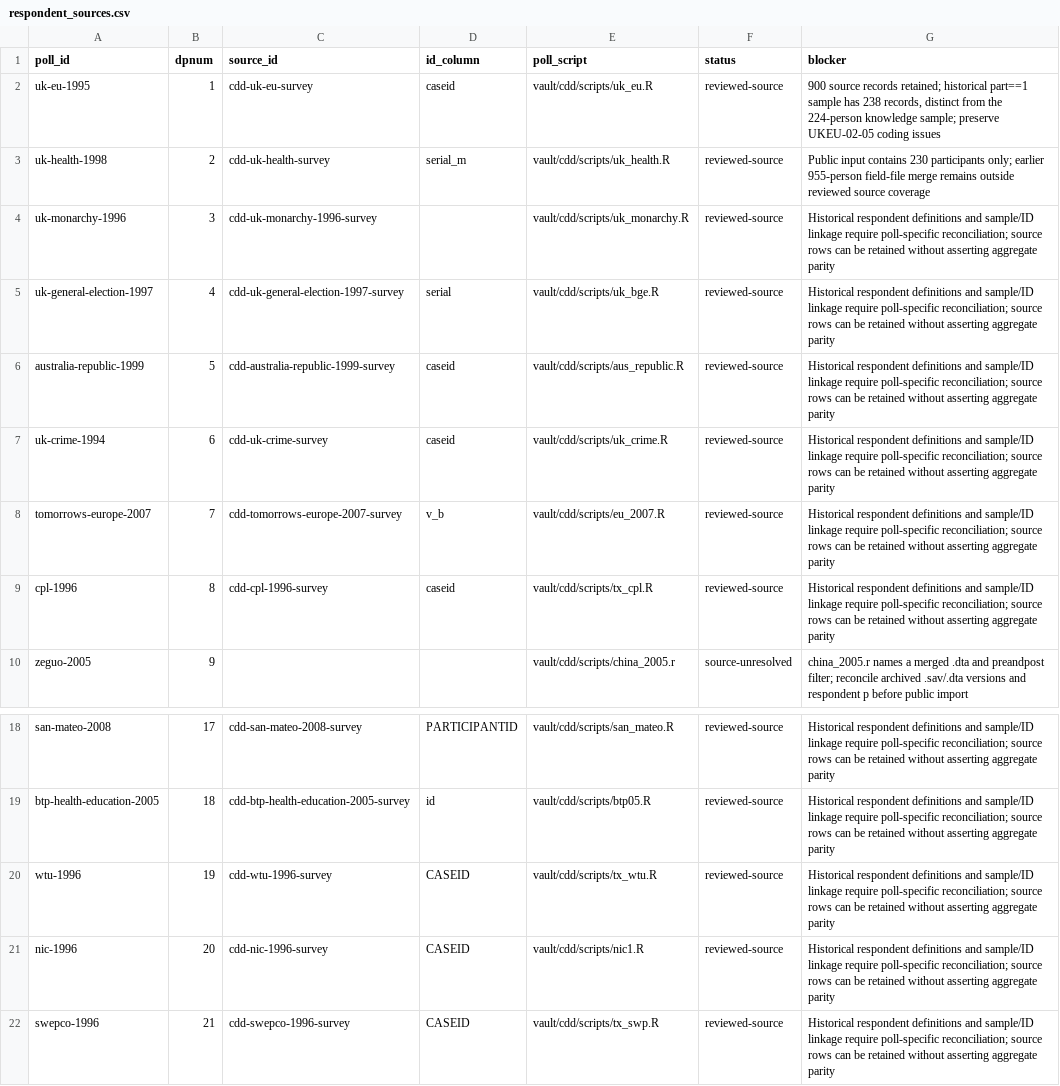
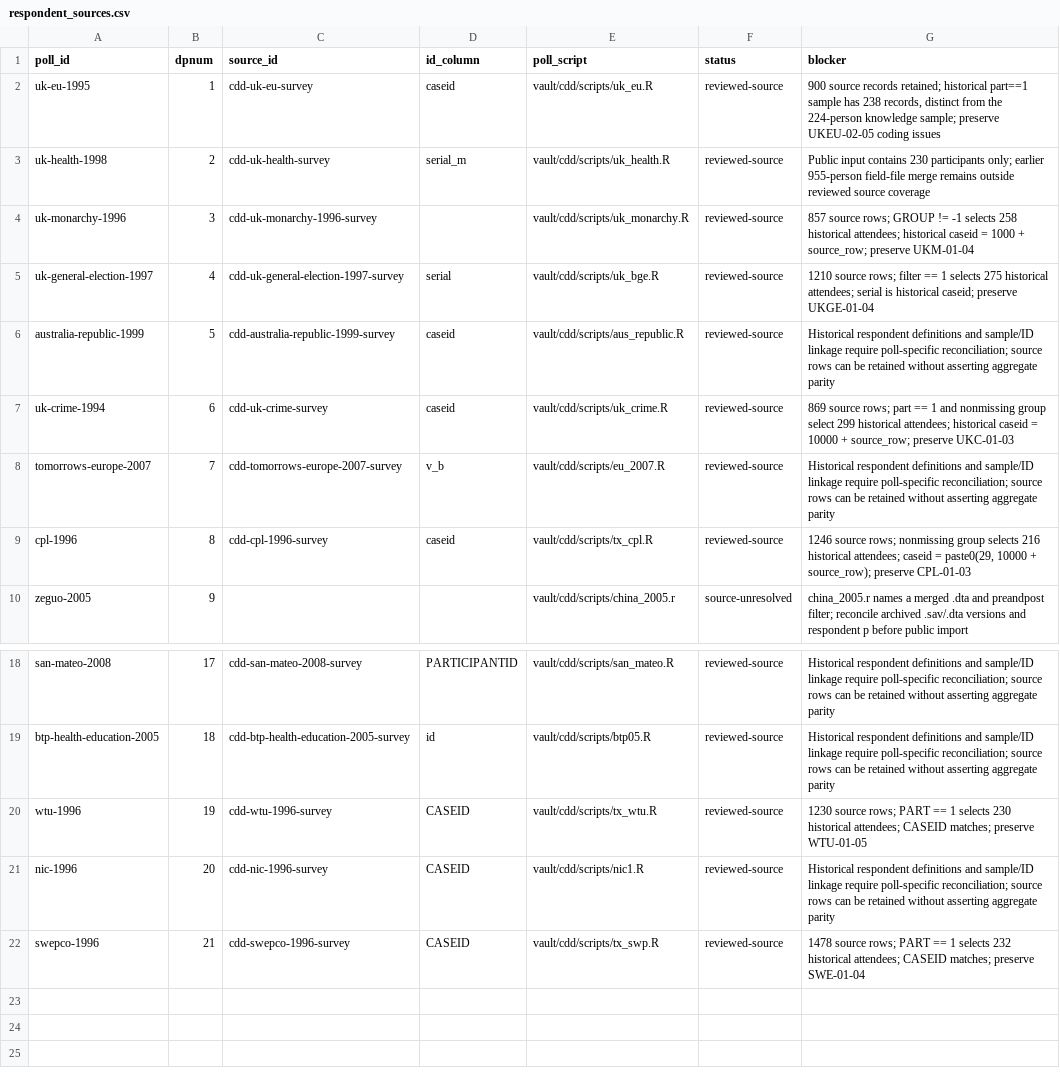
Before and after one commit to soodoku/dp-data, a CSV file: metadata/respondent_sources.csv, drawn as a sheet; only a part is shown, gaps mark what is left out.

Commit message:
Reconstruct historical respondent measures for six more polls
Use explicit raw-field recodes, historical ID aliases and versioned definitions. Preserve documented scoring discrepancies for later review. All 308 respondent targets across eight polls match; the 14 original downstream outputs remain byte-identical.

```diff
--- a/metadata/respondent_sources.csv
+++ b/metadata/respondent_sources.csv
@@ -3,8 +3,8 @@ uk-eu-1995,1,cdd-uk-eu-survey,caseid,vault/cdd/scripts/uk_eu.R,reviewed-source,"
 uk-health-1998,2,cdd-uk-health-survey,serial_m,vault/cdd/scripts/uk_health.R,reviewed-source,Public input contains 230 participants only; earlier 955-person field-file merge remains outside reviewed source coverage
-uk-monarchy-1996,3,cdd-uk-monarchy-1996-survey,,vault/cdd/scripts/uk_monarchy.R,reviewed-source,Historical respondent definitions and sample/ID linkage require poll-specific reconciliation; source rows can be retained without asserting aggregate parity
-uk-general-election-1997,4,cdd-uk-general-election-1997-survey,serial,vault/cdd/scripts/uk_bge.R,reviewed-source,Historical respondent definitions and sample/ID linkage require poll-specific reconciliation; source rows can be retained without asserting aggregate parity
+uk-monarchy-1996,3,cdd-uk-monarchy-1996-survey,,vault/cdd/scripts/uk_monarchy.R,reviewed-source,857 source rows; GROUP != -1 selects 258 historical attendees; historical caseid = 1000 + source_row; preserve UKM-01-04
+uk-general-election-1997,4,cdd-uk-general-election-1997-survey,serial,vault/cdd/scripts/uk_bge.R,reviewed-source,1210 source rows; filter == 1 selects 275 historical attendees; serial is historical caseid; preserve UKGE-01-04
 australia-republic-1999,5,cdd-australia-republic-1999-survey,caseid,vault/cdd/scripts/aus_republic.R,reviewed-source,Historical respondent definitions and sample/ID linkage require poll-specific reconciliation; source rows can be retained without asserting aggregate parity
-uk-crime-1994,6,cdd-uk-crime-survey,caseid,vault/cdd/scripts/uk_crime.R,reviewed-source,Historical respondent definitions and sample/ID linkage require poll-specific reconciliation; source rows can be retained without asserting aggregate parity
+uk-crime-1994,6,cdd-uk-crime-survey,caseid,vault/cdd/scripts/uk_crime.R,reviewed-source,869 source rows; part == 1 and nonmissing group select 299 historical attendees; historical caseid = 10000 + source_row; preserve UKC-01-03
 tomorrows-europe-2007,7,cdd-tomorrows-europe-2007-survey,v_b,vault/cdd/scripts/eu_2007.R,reviewed-source,Historical respondent definitions and sample/ID linkage require poll-specific reconciliation; source rows can be retained without asserting aggregate parity
-cpl-1996,8,cdd-cpl-1996-survey,caseid,vault/cdd/scripts/tx_cpl.R,reviewed-source,Historical respondent definitions and sample/ID linkage require poll-specific reconciliation; source rows can be retained without asserting aggregate parity
+cpl-1996,8,cdd-cpl-1996-survey,caseid,vault/cdd/scripts/tx_cpl.R,reviewed-source,"1246 source rows; nonmissing group selects 216 historical attendees; caseid = paste0(29, 10000 + source_row); preserve CPL-01-03"
 zeguo-2005,9,,,vault/cdd/scripts/china_2005.r,source-unresolved,china_2005.r names a merged .dta and preandpost filter; reconcile archived .sav/.dta versions and respondent p before public import
@@ -19,4 +19,4 @@ san-mateo-2008,17,cdd-san-mateo-2008-survey,PARTICIPANTID,vault/cdd/scripts/san_
 btp-health-education-2005,18,cdd-btp-health-education-2005-survey,id,vault/cdd/scripts/btp05.R,reviewed-source,Historical respondent definitions and sample/ID linkage require poll-specific reconciliation; source rows can be retained without asserting aggregate parity
-wtu-1996,19,cdd-wtu-1996-survey,CASEID,vault/cdd/scripts/tx_wtu.R,reviewed-source,Historical respondent definitions and sample/ID linkage require poll-specific reconciliation; source rows can be retained without asserting aggregate parity
+wtu-1996,19,cdd-wtu-1996-survey,CASEID,vault/cdd/scripts/tx_wtu.R,reviewed-source,1230 source rows; PART == 1 selects 230 historical attendees; CASEID matches; preserve WTU-01-05
 nic-1996,20,cdd-nic-1996-survey,CASEID,vault/cdd/scripts/nic1.R,reviewed-source,Historical respondent definitions and sample/ID linkage require poll-specific reconciliation; source rows can be retained without asserting aggregate parity
-swepco-1996,21,cdd-swepco-1996-survey,CASEID,vault/cdd/scripts/tx_swp.R,reviewed-source,Historical respondent definitions and sample/ID linkage require poll-specific reconciliation; source rows can be retained without asserting aggregate parity
+swepco-1996,21,cdd-swepco-1996-survey,CASEID,vault/cdd/scripts/tx_swp.R,reviewed-source,1478 source rows; PART == 1 selects 232 historical attendees; CASEID matches; preserve SWE-01-04
```
Also changed, not shown: audit/respondent_coverage.csv, metadata/canonical_columns.csv, 22 other files.
